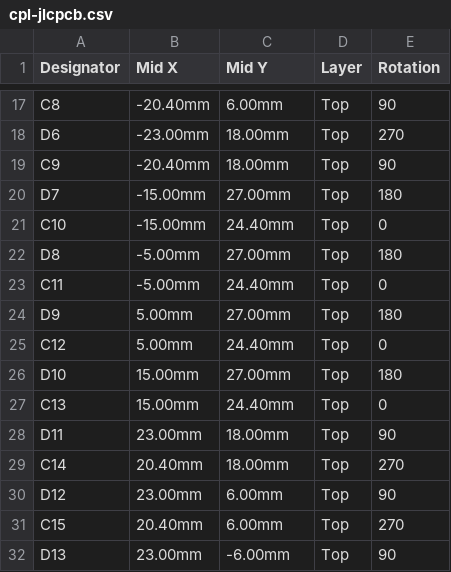
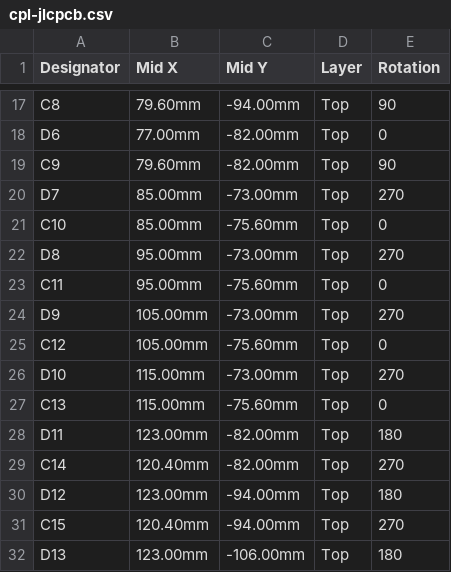
Before and after one commit to vancityactivist/bzzy, a CSV file: hardware/led-ring/fab/cpl-jlcpcb.csv, drawn as a sheet; only a part is shown, gaps mark what is left out; the diff covers the shown part only; the diff names each change by its address in the sheet, - before the commit and + after, or states it on an @@ line.

```diff
--- a/hardware/led-ring/fab/cpl-jlcpcb.csv
+++ b/hardware/led-ring/fab/cpl-jlcpcb.csv
-B17 (Mid X): -20.40mm
+B17 (Mid X): 79.60mm
-C17 (Mid Y): 6.00mm
+C17 (Mid Y): -94.00mm
-B18 (Mid X): -23.00mm
+B18 (Mid X): 77.00mm
-C18:C19 (Mid Y): 18.00mm
+C18:C19 (Mid Y): -82.00mm
-E18 (Rotation): 270
+E18 (Rotation): 0
-B19 (Mid X): -20.40mm
+B19 (Mid X): 79.60mm
-B20:B21 (Mid X): -15.00mm
+B20:B21 (Mid X): 85.00mm
-C20 (Mid Y): 27.00mm
+C20 (Mid Y): -73.00mm
-E20 (Rotation): 180
+E20 (Rotation): 270
-C21 (Mid Y): 24.40mm
+C21 (Mid Y): -75.60mm
-B22:B23 (Mid X): -5.00mm
+B22:B23 (Mid X): 95.00mm
-C22 (Mid Y): 27.00mm
+C22 (Mid Y): -73.00mm
-E22 (Rotation): 180
+E22 (Rotation): 270
-C23 (Mid Y): 24.40mm
+C23 (Mid Y): -75.60mm
-B24:B25 (Mid X): 5.00mm
+B24:B25 (Mid X): 105.00mm
-C24 (Mid Y): 27.00mm
+C24 (Mid Y): -73.00mm
-E24 (Rotation): 180
+E24 (Rotation): 270
-C25 (Mid Y): 24.40mm
+C25 (Mid Y): -75.60mm
-B26:B27 (Mid X): 15.00mm
+B26:B27 (Mid X): 115.00mm
-C26 (Mid Y): 27.00mm
+C26 (Mid Y): -73.00mm
-E26 (Rotation): 180
+E26 (Rotation): 270
-C27 (Mid Y): 24.40mm
+C27 (Mid Y): -75.60mm
-B28 (Mid X): 23.00mm
+B28 (Mid X): 123.00mm
-C28:C29 (Mid Y): 18.00mm
+C28:C29 (Mid Y): -82.00mm
-E28 (Rotation): 90
+E28 (Rotation): 180
-B29 (Mid X): 20.40mm
+B29 (Mid X): 120.40mm
-B30 (Mid X): 23.00mm
+B30 (Mid X): 123.00mm
-C30:C31 (Mid Y): 6.00mm
+C30:C31 (Mid Y): -94.00mm
-E30 (Rotation): 90
+E30 (Rotation): 180
-B31 (Mid X): 20.40mm
+B31 (Mid X): 120.40mm
-B32 (Mid X): 23.00mm
+B32 (Mid X): 123.00mm
-C32 (Mid Y): -6.00mm
+C32 (Mid Y): -106.00mm
-E32 (Rotation): 90
+E32 (Rotation): 180
```
Also changed, not shown: 55 edited cells elsewhere in this file, hardware/led-ring/fab/bom-jlcpcb.csv, 4 other files.
